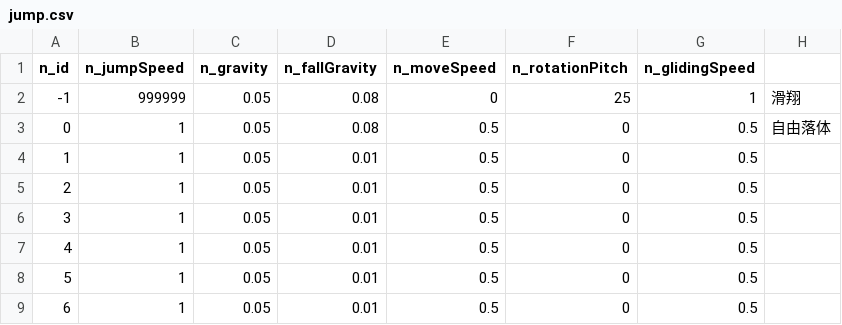
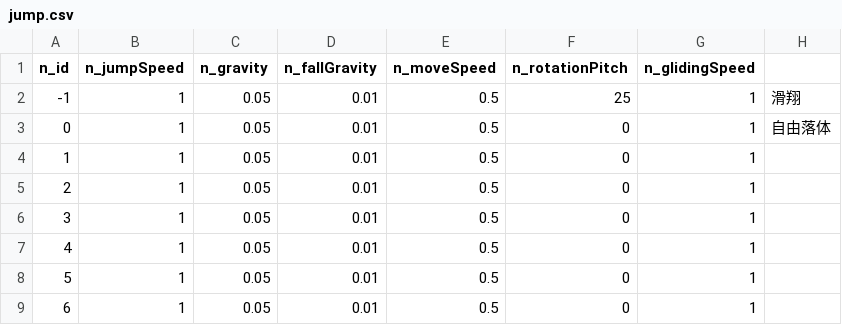
Before and after one commit to blockmangame/game_config, a CSV file: g2030/config/jump.csv, drawn as a sheet.

Commit message:
peizhi

```diff
--- a/g2030/config/jump.csv
+++ b/g2030/config/jump.csv
@@ -1,9 +1,9 @@
 n_id	n_jumpSpeed	n_gravity	n_fallGravity	n_moveSpeed	n_rotationPitch	n_glidingSpeed	
--1	999999	0.05	0.08	0	25	1	滑翔
-0	1	0.05	0.08	0.5	0	0.5	自由落体
-1	1	0.05	0.01	0.5	0	0.5	
-2	1	0.05	0.01	0.5	0	0.5	
-3	1	0.05	0.01	0.5	0	0.5	
-4	1	0.05	0.01	0.5	0	0.5	
-5	1	0.05	0.01	0.5	0	0.5	
-6	1	0.05	0.01	0.5	0	0.5	
+-1	1	0.05	0.01	0.5	25	1	滑翔
+0	1	0.05	0.01	0.5	0	1	自由落体
+1	1	0.05	0.01	0.5	0	1	
+2	1	0.05	0.01	0.5	0	1	
+3	1	0.05	0.01	0.5	0	1	
+4	1	0.05	0.01	0.5	0	1	
+5	1	0.05	0.01	0.5	0	1	
+6	1	0.05	0.01	0.5	0	1	
```
